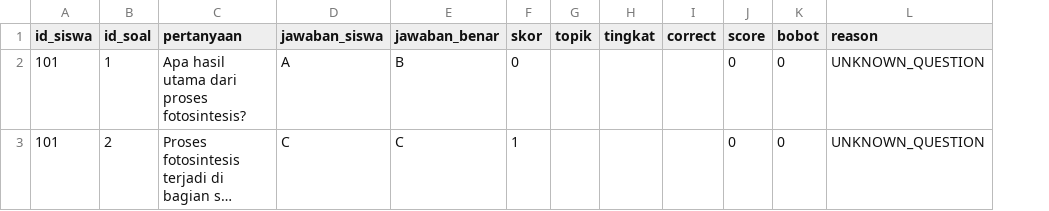
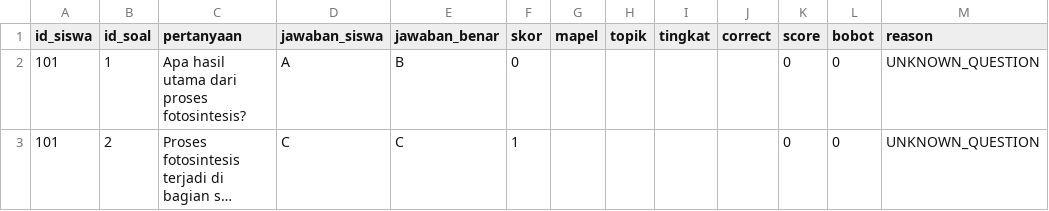
Before and after one commit to ATHIEPPPP/LearnCheckAI, a CSV file: training/jawaban/out/siswa_jawaban_scored.csv, drawn as a sheet; long unchanged cells end in …; the diff names each change by its address in the sheet, - before the commit and + after, or states it on an @@ line.

```diff
--- a/training/jawaban/out/siswa_jawaban_scored.csv
+++ b/training/jawaban/out/siswa_jawaban_scored.csv
+column G (mapel), empty
```
Also changed, not shown: training/mapping/metadata.csv, 23 other files.
